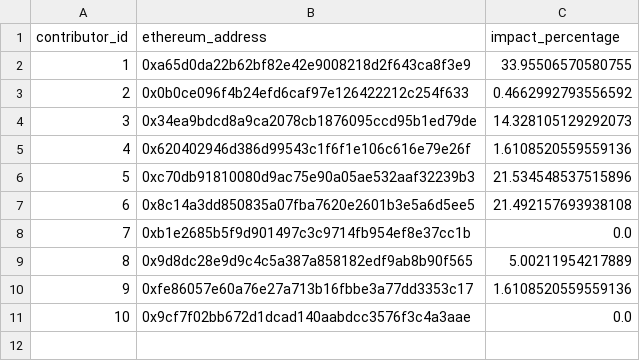
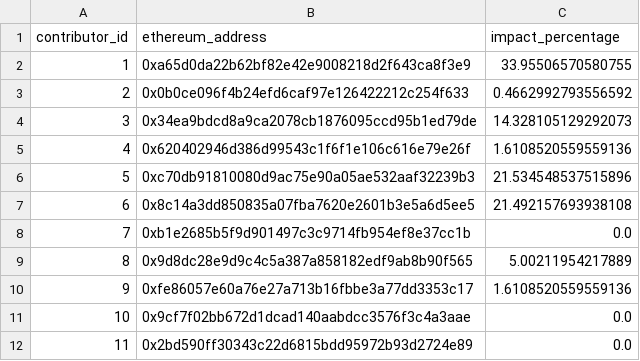
Before and after one commit to elimu-ai/web3-wiki, a CSV file: funding-splits-content/lang-THA/contributors.csv, drawn as a sheet; the diff names each change by its address in the sheet, - before the commit and + after, or states it on an @@ line.

Commit message:
chore(funding-splits-content): nightly build

```diff
--- a/funding-splits-content/lang-THA/contributors.csv
+++ b/funding-splits-content/lang-THA/contributors.csv
+row 12: 11 | 0x2bd590ff30343c22d6815bdd95972b93d2724e89 | 0.0
```
Also changed, not shown: funding-splits-content/lang-VIE/FUNDING_SPLITS.csv, funding-splits-content/lang-VIE/contributors.csv.
